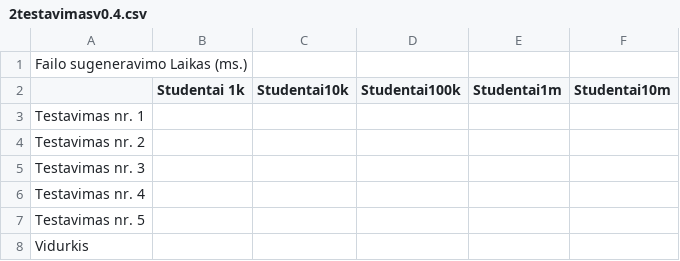
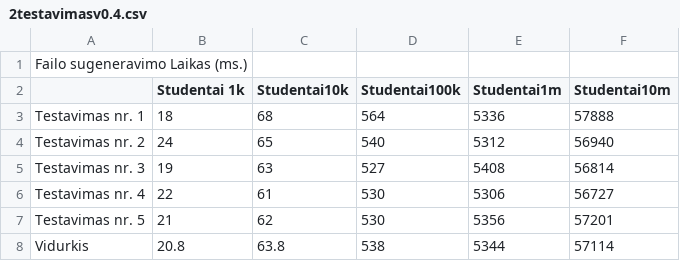
Before and after one commit to thrust0/antra-uzduotis-oop, a CSV file: testavimas/2testavimasv0.4.csv, drawn as a sheet.

Commit message:
2 testavimas atliktas test.cpp

```diff
--- a/testavimas/2testavimasv0.4.csv
+++ b/testavimas/2testavimasv0.4.csv
@@ -2,7 +2,7 @@
 ;                   Studentai 1k; Studentai10k; Studentai100k; Studentai1m; Studentai10m ;;;;;
-Testavimas nr. 1;               ;               ;            ;            ;              ;;;;;
-Testavimas nr. 2;               ;               ;            ;            ;              ;;;;;
-Testavimas nr. 3;               ;               ;            ;            ;              ;;;;;
-Testavimas nr. 4;               ;               ;            ;            ;              ;;;;;
-Testavimas nr. 5;               ;               ;            ;            ;              ;;;;;
-Vidurkis;                       ;               ;            ;            ;              ;;;;;
+Testavimas nr. 1;             18;             68;         564;        5336;         57888;;;;;
+Testavimas nr. 2;             24;             65;         540;        5312;         56940;;;;;
+Testavimas nr. 3;             19;             63;         527;        5408;         56814;;;;;
+Testavimas nr. 4;             22;             61;         530;        5306;         56727;;;;;
+Testavimas nr. 5;             21;             62;         530;        5356;         57201;;;;;
+Vidurkis;                   20.8;           63.8;         538;        5344;         57114;;;;;
```
Also changed, not shown: 4 other files.
